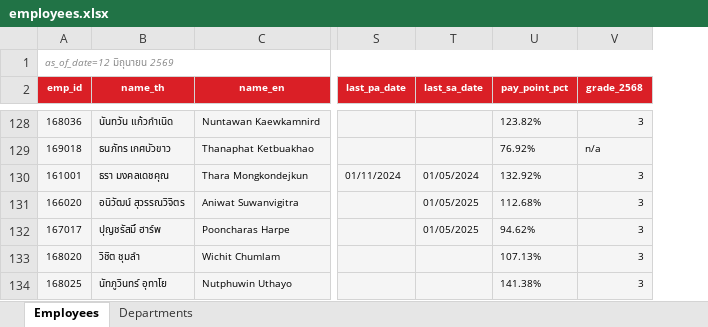
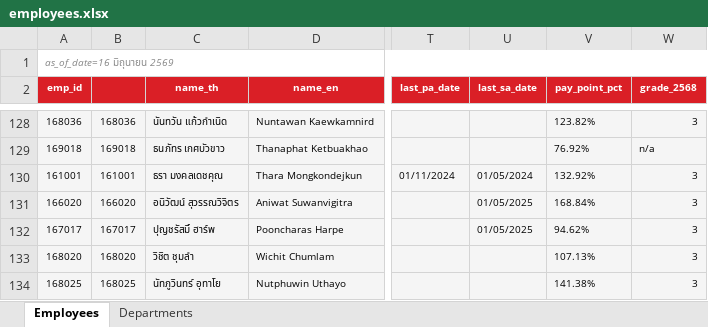
Before and after one commit to pkllimsurat-dotcom/oceanglass-orgchart, an Excel workbook: employees.xlsx, sheet Employees, drawn as a sheet; only a part is shown, gaps mark what is left out; values as stored, in another font and other column widths than the file's, no borders; conditional formats not drawn; addresses are those after the commit; the diff covers the shown part only; the diff names each change by its address in the sheet, - before the commit and + after, or states it on an @@ line.

```diff
--- a/employees.xlsx (sheet Employees)
+++ b/employees.xlsx (sheet Employees)
+column B, rows 128-134: 168036 | 169018 | 161001 | 166020 | 167017 | 168020 | 168025
-A1 (emp_id): as_of_date=12 มิถุนายน 2569
+A1 (emp_id): as_of_date=16 มิถุนายน 2569
-V131 (pay_point_pct): 112.68%
+V131 (pay_point_pct): 168.84%
```
Also changed, not shown: 14 edited cells elsewhere in this sheet.
